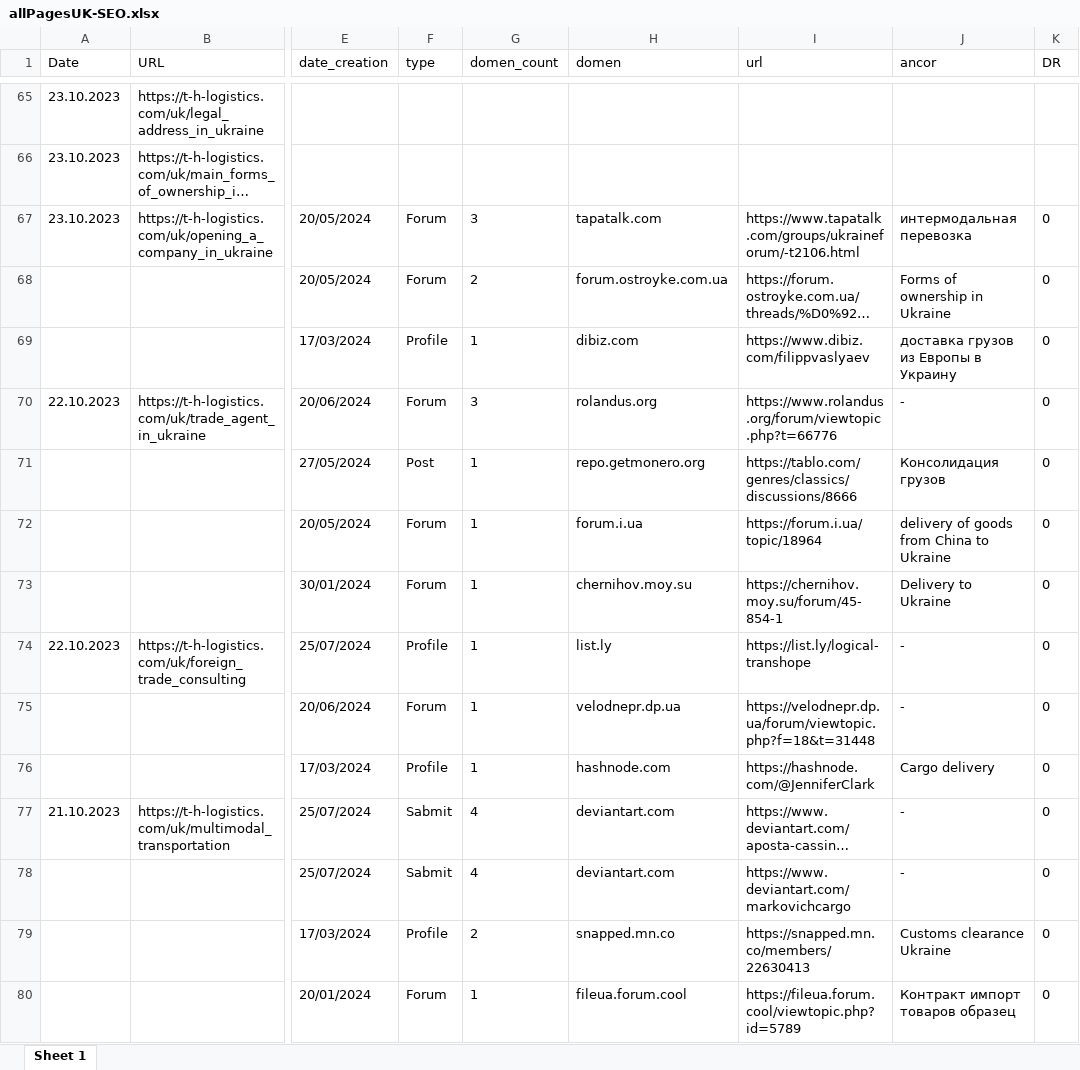
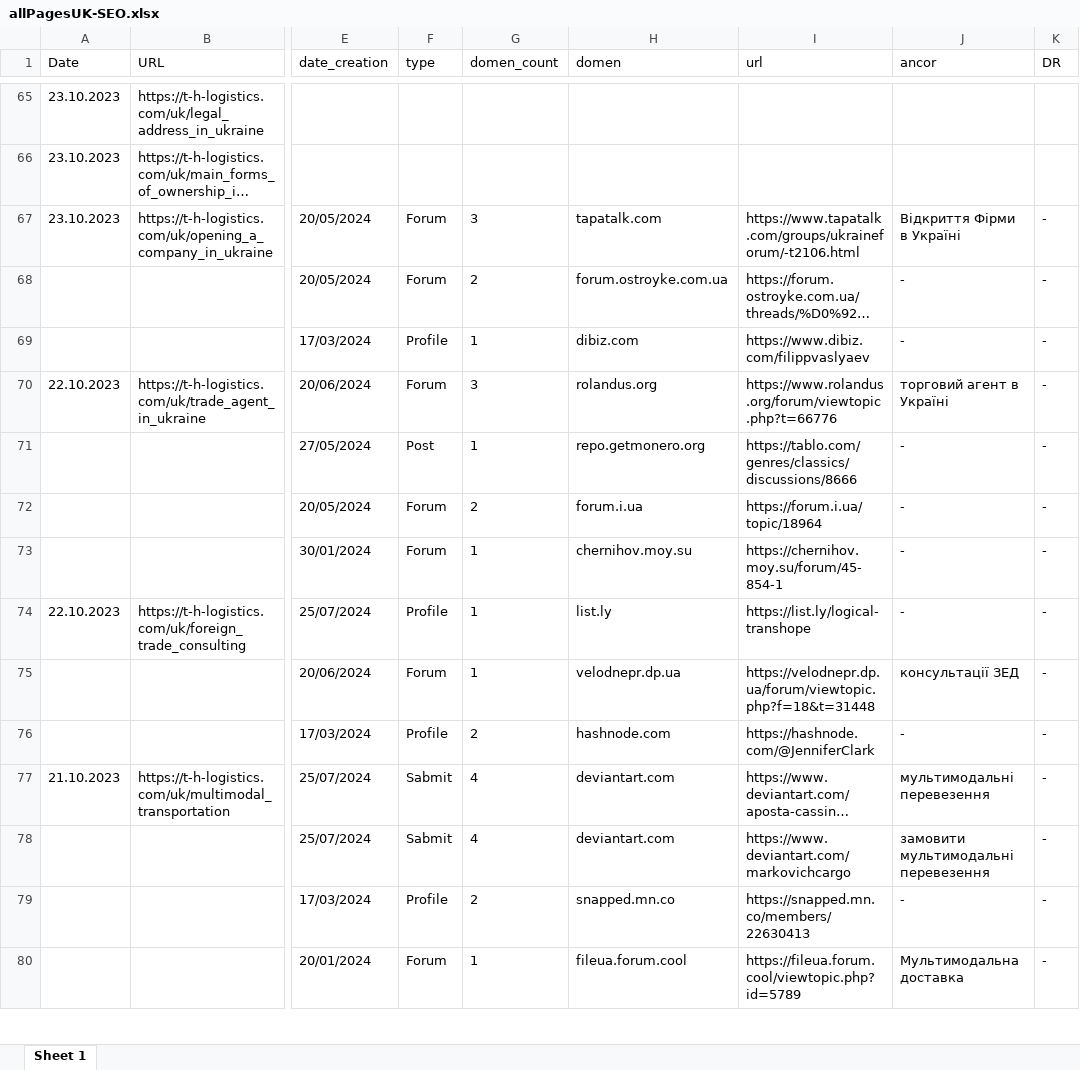
Before and after one commit to Ivanuch22/client, an Excel workbook: allPages/allPagesUK-SEO.xlsx, sheet Sheet 1, drawn as a sheet; only a part is shown, gaps mark what is left out; long unchanged cells end in …; values as stored, in another font and other column widths than the file's, no borders; the diff covers the shown part only; the diff names each change by its address in the sheet, - before the commit and + after, or states it on an @@ line.

```diff
--- a/allPages/allPagesUK-SEO.xlsx (sheet Sheet 1)
+++ b/allPages/allPagesUK-SEO.xlsx (sheet Sheet 1)
-J67 (ancor): интермодальная перевозка
+J67 (ancor): Відкриття Фірми в Україні
-K67:K80 (DR): 0
+K67:K80 (DR): -
-J68 (ancor): Forms of ownership in Ukraine
+J68 (ancor): -
-J69 (ancor): доставка грузов из Европы в Украину
+J69 (ancor): -
-J70 (ancor): -
+J70 (ancor): торговий агент в Україні
-J71 (ancor): Консолидация грузов
+J71 (ancor): -
-G72 (domen_count): 1
+G72 (domen_count): 2
-J72 (ancor): delivery of goods from China to Ukraine
+J72 (ancor): -
-J73 (ancor): Delivery to Ukraine
+J73 (ancor): -
-J75 (ancor): -
+J75 (ancor): консультації ЗЕД
-G76 (domen_count): 1
+G76 (domen_count): 2
-J76 (ancor): Cargo delivery
+J76 (ancor): -
-J77 (ancor): -
+J77 (ancor): мультимодальні перевезення
-J78 (ancor): -
+J78 (ancor): замовити мультимодальні перевезення
-J79 (ancor): Customs clearance Ukraine
+J79 (ancor): -
-J80 (ancor): Контракт импорт товаров образец
+J80 (ancor): Мультимодальна доставка
```
Also changed, not shown: 17 added rows and 301 edited cells elsewhere in this sheet, allPages/allPagesEN-SEO.xlsx, allPages/allPagesEN.xlsx, 3 other files.
